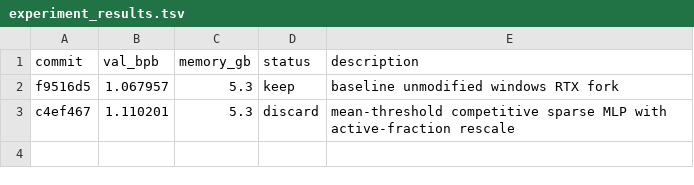
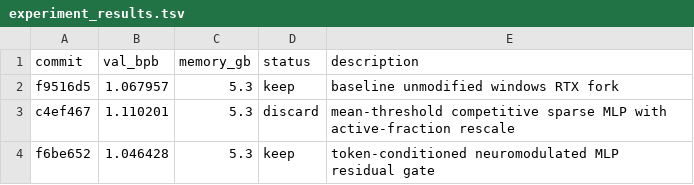
Before and after one commit to ryanroskowski/autoresearch-win-rtx, a TSV file: docs/experiment_results.tsv, drawn as a sheet; the diff names each change by its address in the sheet, - before the commit and + after, or states it on an @@ line.

```diff
--- a/docs/experiment_results.tsv
+++ b/docs/experiment_results.tsv
+row 4: f6be652 | 1.046428 | 5.3 | keep | token-conditioned neuromodulated MLP residual gate
```
Also changed, not shown: 2 other files.
